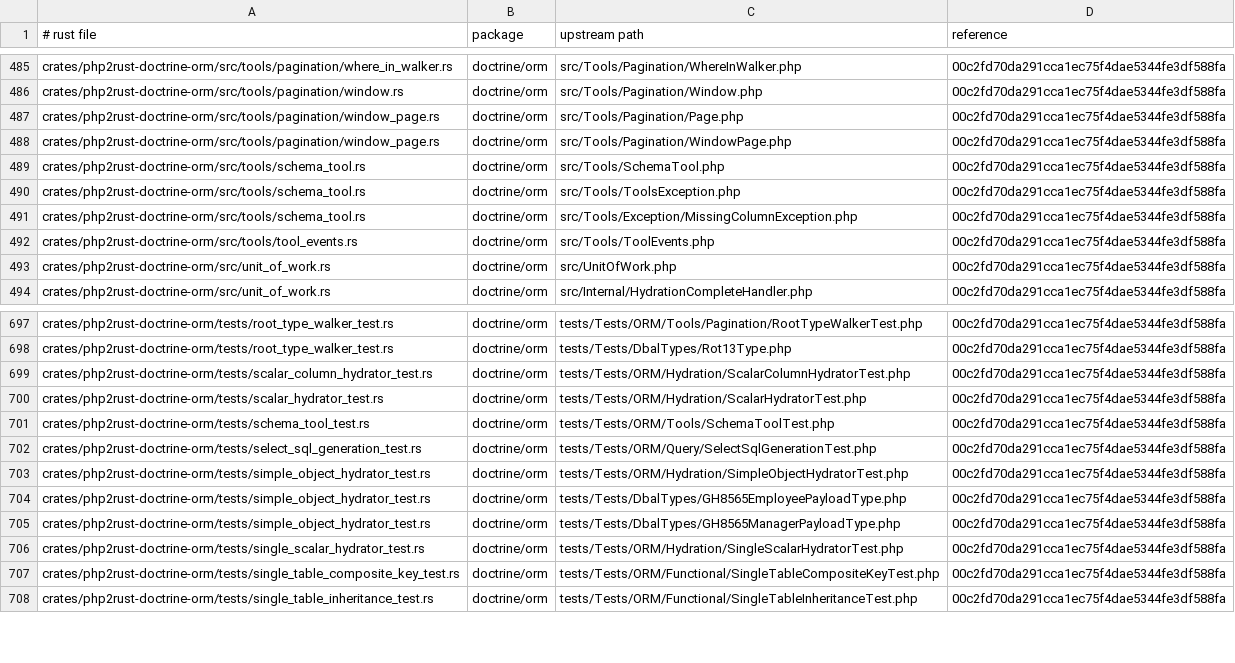
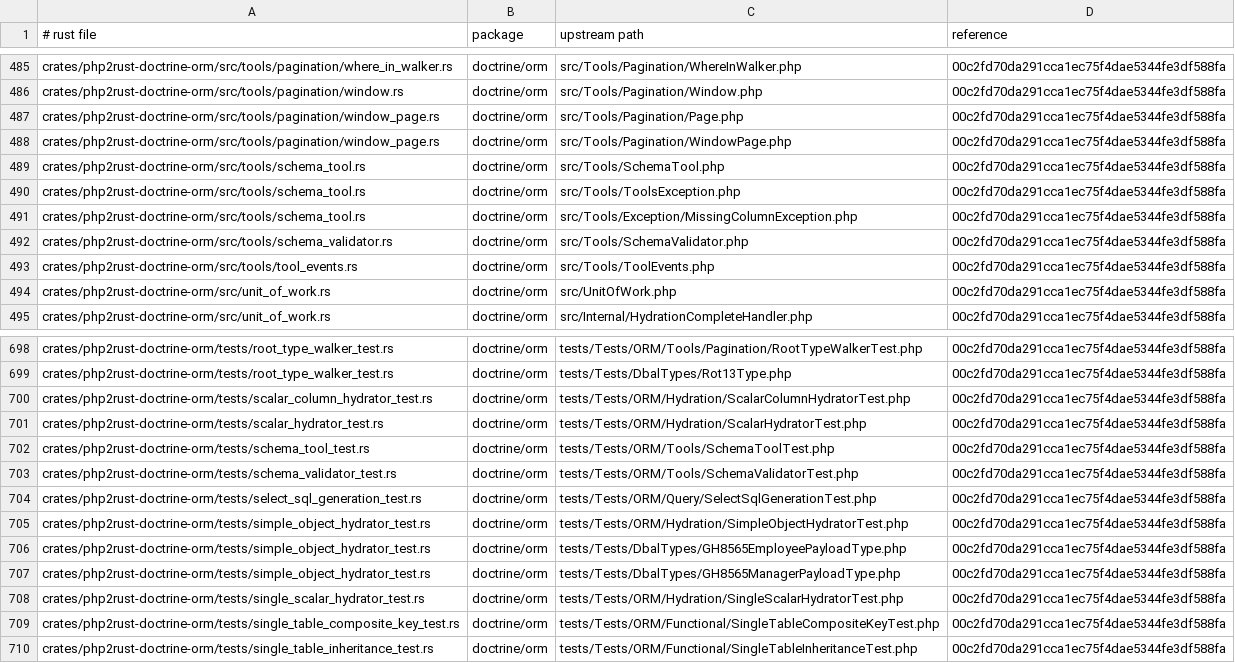
Before and after one commit to D-Nations/php2rust-doctrine-orm, a TSV file: parity/sources.tsv, drawn as a sheet; only a part is shown, gaps mark what is left out.

```diff
--- a/parity/sources.tsv
+++ b/parity/sources.tsv
@@ -491,2 +491,3 @@ crates/php2rust-doctrine-orm/src/tools/schema_tool.rs	doctrine/orm	src/Tools/Too
 crates/php2rust-doctrine-orm/src/tools/schema_tool.rs	doctrine/orm	src/Tools/Exception/MissingColumnException.php	00c2fd70da291cca1ec75f4dae5344fe3df588fa
+crates/php2rust-doctrine-orm/src/tools/schema_validator.rs	doctrine/orm	src/Tools/SchemaValidator.php	00c2fd70da291cca1ec75f4dae5344fe3df588fa
 crates/php2rust-doctrine-orm/src/tools/tool_events.rs	doctrine/orm	src/Tools/ToolEvents.php	00c2fd70da291cca1ec75f4dae5344fe3df588fa
@@ -701,2 +702,3 @@ crates/php2rust-doctrine-orm/tests/scalar_hydrator_test.rs	doctrine/orm	tests/Te
 crates/php2rust-doctrine-orm/tests/schema_tool_test.rs	doctrine/orm	tests/Tests/ORM/Tools/SchemaToolTest.php	00c2fd70da291cca1ec75f4dae5344fe3df588fa
+crates/php2rust-doctrine-orm/tests/schema_validator_test.rs	doctrine/orm	tests/Tests/ORM/Tools/SchemaValidatorTest.php	00c2fd70da291cca1ec75f4dae5344fe3df588fa
 crates/php2rust-doctrine-orm/tests/select_sql_generation_test.rs	doctrine/orm	tests/Tests/ORM/Query/SelectSqlGenerationTest.php	00c2fd70da291cca1ec75f4dae5344fe3df588fa
```
Also changed, not shown: parity/classes/doctrine/orm.tsv, 2 other files.
